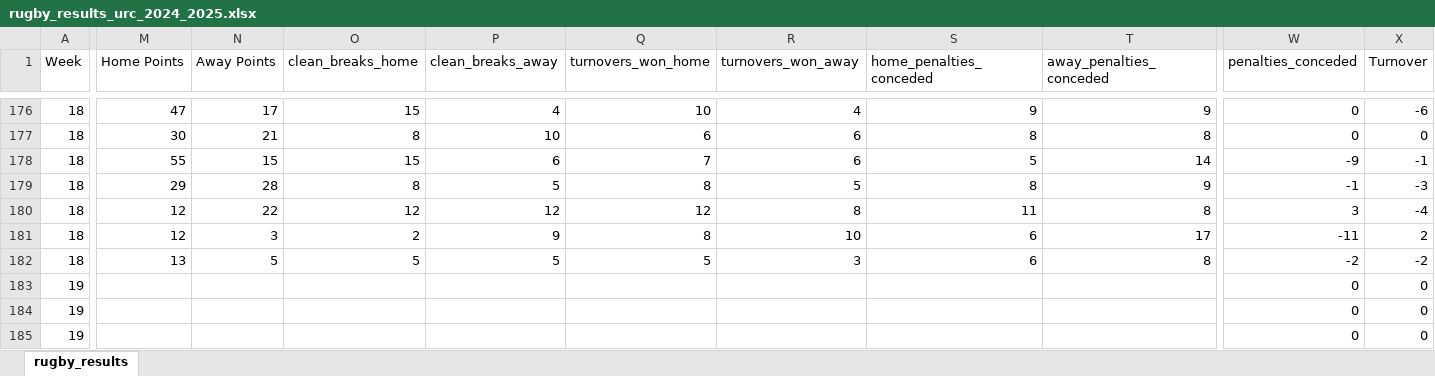
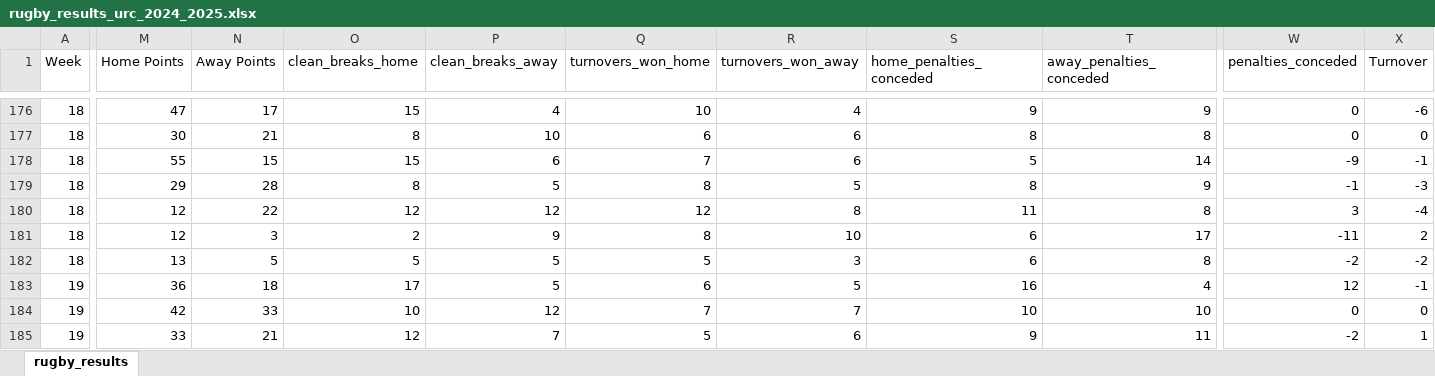
Before and after one commit to ZeNoonan/rugby, an Excel workbook: rugby_results_urc_2024_2025.xlsx, sheet rugby_results, drawn as a sheet; only a part is shown, gaps mark what is left out; values as stored, in another font and other column widths than the file's, no borders; the diff covers the shown part only; the diff names each change by its address in the sheet, - before the commit and + after, or states it on an @@ line.

```diff
--- a/rugby_results_urc_2024_2025.xlsx (sheet rugby_results)
+++ b/rugby_results_urc_2024_2025.xlsx (sheet rugby_results)
-M183 (Home Points): (empty)
+M183 (Home Points): 36
-N183 (Away Points): (empty)
+N183 (Away Points): 18
-O183 (clean_breaks_home): (empty)
+O183 (clean_breaks_home): 17
-P183 (clean_breaks_away): (empty)
+P183 (clean_breaks_away): 5
-Q183 (turnovers_won_home): (empty)
+Q183 (turnovers_won_home): 6
-R183 (turnovers_won_away): (empty)
+R183 (turnovers_won_away): 5
-S183 (home_penalties_conceded): (empty)
+S183 (home_penalties_conceded): 16
-T183 (away_penalties_conceded): (empty)
+T183 (away_penalties_conceded): 4
-W183 (penalties_conceded): 0
+W183 (penalties_conceded): 12
-X183 (Turnover): 0
+X183 (Turnover): -1
-M184 (Home Points): (empty)
+M184 (Home Points): 42
-N184 (Away Points): (empty)
+N184 (Away Points): 33
-O184 (clean_breaks_home): (empty)
+O184 (clean_breaks_home): 10
-P184 (clean_breaks_away): (empty)
+P184 (clean_breaks_away): 12
-Q184 (turnovers_won_home): (empty)
+Q184 (turnovers_won_home): 7
-R184 (turnovers_won_away): (empty)
+R184 (turnovers_won_away): 7
-S184 (home_penalties_conceded): (empty)
+S184 (home_penalties_conceded): 10
-T184 (away_penalties_conceded): (empty)
+T184 (away_penalties_conceded): 10
-M185 (Home Points): (empty)
+M185 (Home Points): 33
-N185 (Away Points): (empty)
+N185 (Away Points): 21
-O185 (clean_breaks_home): (empty)
+O185 (clean_breaks_home): 12
-P185 (clean_breaks_away): (empty)
+P185 (clean_breaks_away): 7
-Q185 (turnovers_won_home): (empty)
+Q185 (turnovers_won_home): 5
-R185 (turnovers_won_away): (empty)
+R185 (turnovers_won_away): 6
-S185 (home_penalties_conceded): (empty)
+S185 (home_penalties_conceded): 9
-T185 (away_penalties_conceded): (empty)
+T185 (away_penalties_conceded): 11
-W185 (penalties_conceded): 0
+W185 (penalties_conceded): -2
-X185 (Turnover): 0
+X185 (Turnover): 1
```
Also changed, not shown: 3 added rows, 3 removed rows and 10 edited cells elsewhere in this sheet, 1 other file.
